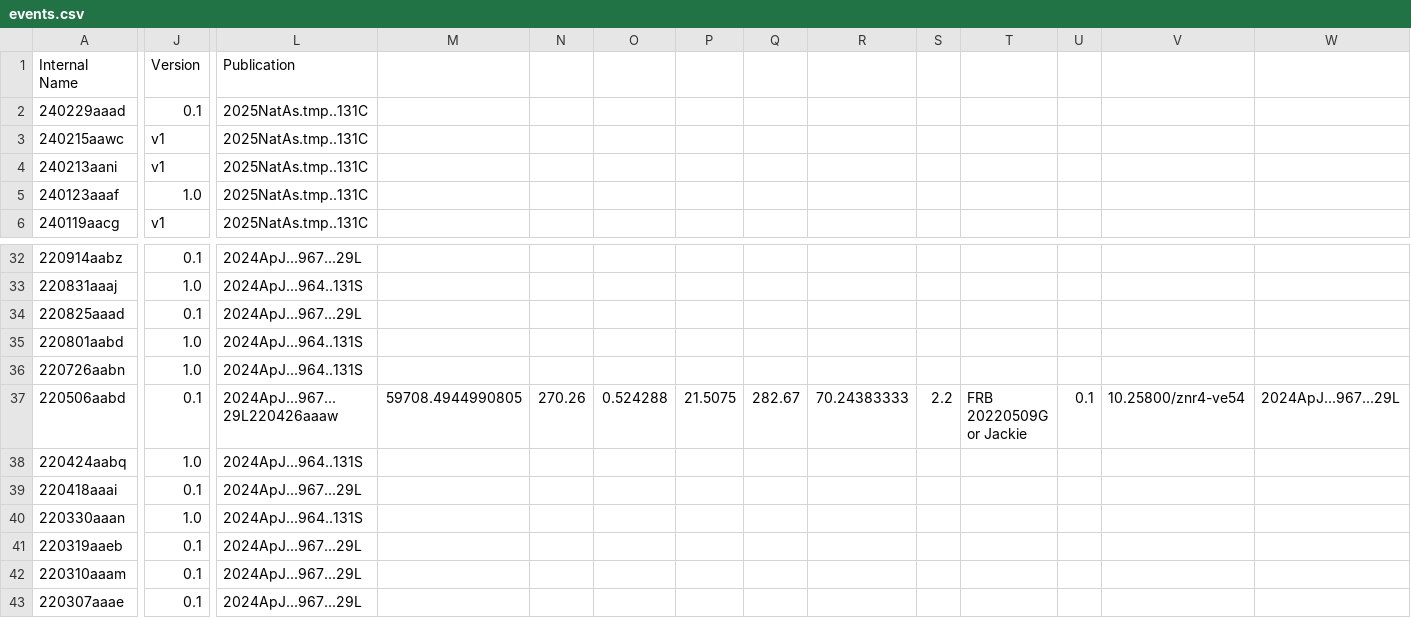
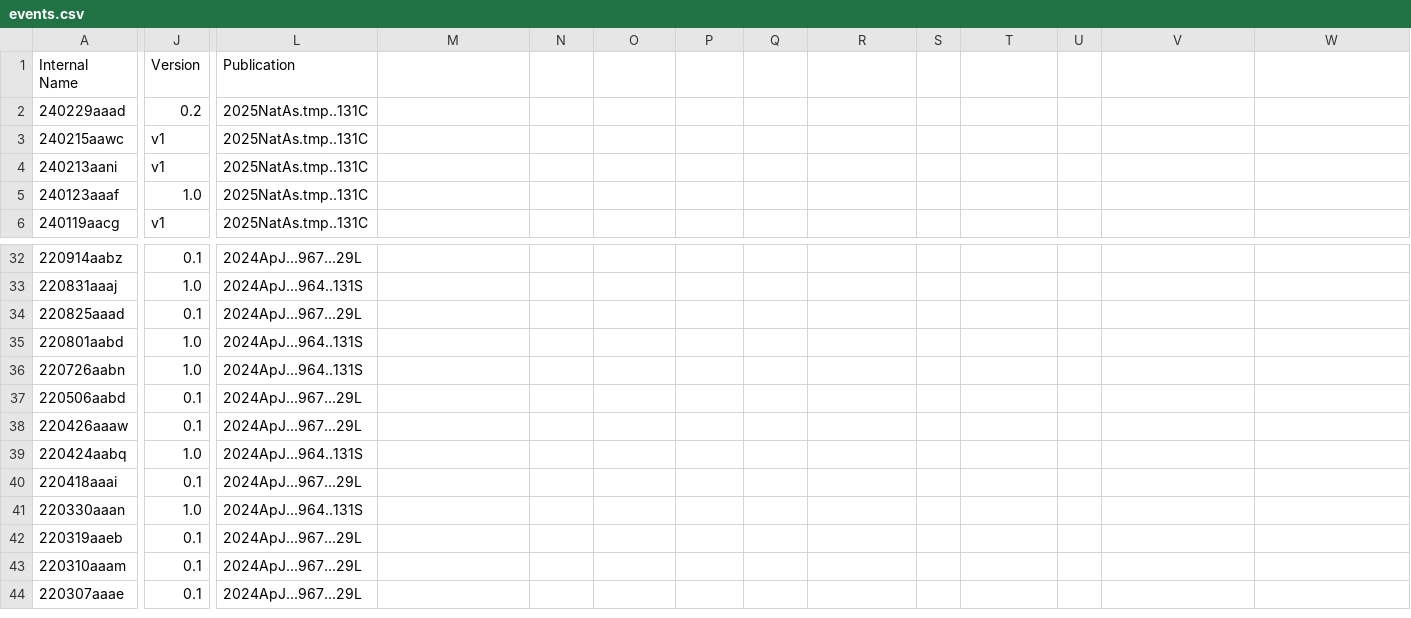
Before and after one commit to dsa110/dsa110-archive, a CSV file: events.csv, drawn as a sheet; only a part is shown, gaps mark what is left out; rows hold the shown columns only; the diff names each change by its address in the sheet, - before the commit and + after, or states it on an @@ line.

Commit message:
fixing old dois. setting co-det data visibility to restricted

```diff
--- a/events.csv
+++ b/events.csv
-J2 (Version): 0.1
+J2 (Version): 0.2
-L37 (Publication): 2024ApJ...967...29L220426aaaw
+L37 (Publication): 2024ApJ...967...29L
-M37: 59708.4944990805
+M37: (empty)
-N37: 270.26
+N37: (empty)
-O37: 0.524288
+O37: (empty)
-P37: 21.5075
+P37: (empty)
-Q37: 282.67
+Q37: (empty)
-R37: 70.24383333
+R37: (empty)
-S37: 2.2
+S37: (empty)
-T37: FRB 20220509G or Jackie
+T37: (empty)
-U37: 0.1
+U37: (empty)
-V37: 10.25800/znr4-ve54
+V37: (empty)
-W37: 2024ApJ...967...29L
+W37: (empty)
+row 38: 220426aaaw | 0.1 | 2024ApJ...967...29L
```
Also changed, not shown: 1 other file.
